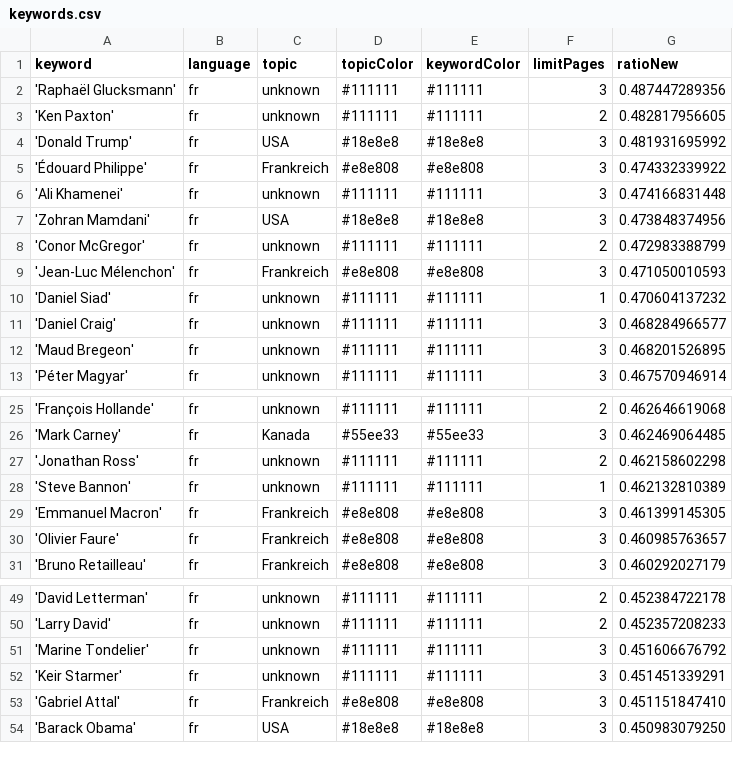
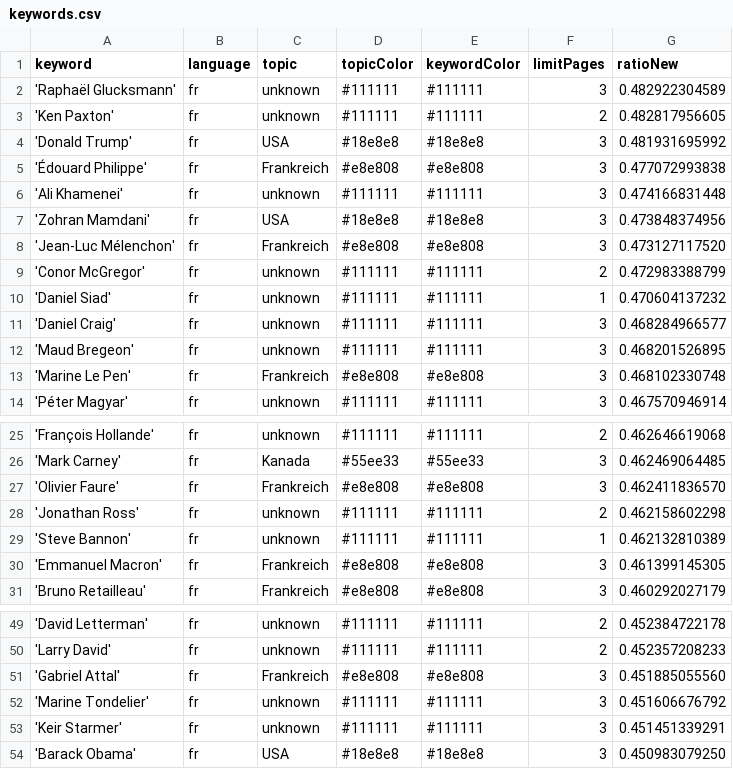
Before and after one commit to JoPhi24-news/gensChuchoter, a CSV file: keywords.csv, drawn as a sheet; only a part is shown, gaps mark what is left out; the diff covers the shown part only.

```diff
--- a/keywords.csv
+++ b/keywords.csv
@@ -1,10 +1,10 @@
 keyword,language,topic,topicColor,keywordColor,limitPages,ratioNew
-'Raphaël Glucksmann',fr,unknown,#111111,#111111,3,0.487447289356
+'Raphaël Glucksmann',fr,unknown,#111111,#111111,3,0.482922304589
 'Ken Paxton',fr,unknown,#111111,#111111,2,0.482817956605
 'Donald Trump',fr,USA,#18e8e8,#18e8e8,3,0.481931695992
-'Édouard Philippe',fr,Frankreich,#e8e808,#e8e808,3,0.474332339922
+'Édouard Philippe',fr,Frankreich,#e8e808,#e8e808,3,0.477072993838
 'Ali Khamenei',fr,unknown,#111111,#111111,3,0.474166831448
 'Zohran Mamdani',fr,USA,#18e8e8,#18e8e8,3,0.473848374956
+'Jean-Luc Mélenchon',fr,Frankreich,#e8e808,#e8e808,3,0.473127117520
 'Conor McGregor',fr,unknown,#111111,#111111,2,0.472983388799
-'Jean-Luc Mélenchon',fr,Frankreich,#e8e808,#e8e808,3,0.471050010593
 'Daniel Siad',fr,unknown,#111111,#111111,1,0.470604137232
@@ -12,2 +12,3 @@ keyword,language,topic,topicColor,keywordColor,limitPages,ratioNew
 'Maud Bregeon',fr,unknown,#111111,#111111,3,0.468201526895
+'Marine Le Pen',fr,Frankreich,#e8e808,#e8e808,3,0.468102330748
 'Péter Magyar',fr,unknown,#111111,#111111,3,0.467570946914
@@ -26,2 +26,3 @@ keyword,language,topic,topicColor,keywordColor,limitPages,ratioNew
 'Mark Carney',fr,Kanada,#55ee33,#55ee33,3,0.462469064485
+'Olivier Faure',fr,Frankreich,#e8e808,#e8e808,3,0.462411836570
 'Jonathan Ross',fr,unknown,#111111,#111111,2,0.462158602298
@@ -29,3 +30,2 @@ keyword,language,topic,topicColor,keywordColor,limitPages,ratioNew
 'Emmanuel Macron',fr,Frankreich,#e8e808,#e8e808,3,0.461399145305
-'Olivier Faure',fr,Frankreich,#e8e808,#e8e808,3,0.460985763657
 'Bruno Retailleau',fr,Frankreich,#e8e808,#e8e808,3,0.460292027179
@@ -50,5 +50,5 @@ keyword,language,topic,topicColor,keywordColor,limitPages,ratioNew
 'Larry David',fr,unknown,#111111,#111111,2,0.452357208233
+'Gabriel Attal',fr,Frankreich,#e8e808,#e8e808,3,0.451885055560
 'Marine Tondelier',fr,unknown,#111111,#111111,3,0.451606676792
 'Keir Starmer',fr,unknown,#111111,#111111,3,0.451451339291
-'Gabriel Attal',fr,Frankreich,#e8e808,#e8e808,3,0.451151847410
 'Barack Obama',fr,USA,#18e8e8,#18e8e8,3,0.450983079250
```
Also changed, not shown: 3 added rows, 4 removed rows and 2 edited cells elsewhere in this file, csv/news_2026_09.csv, 1 other file.
